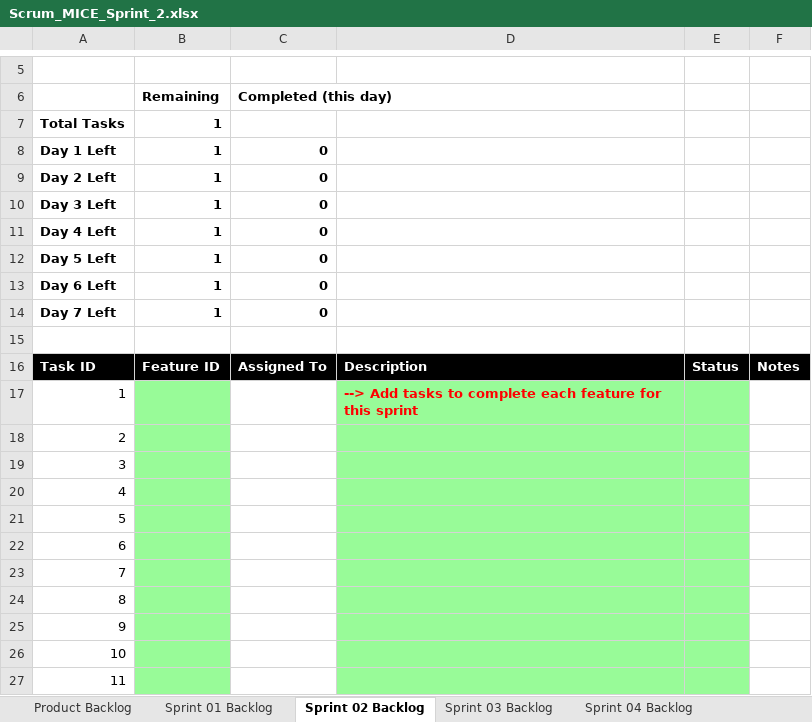
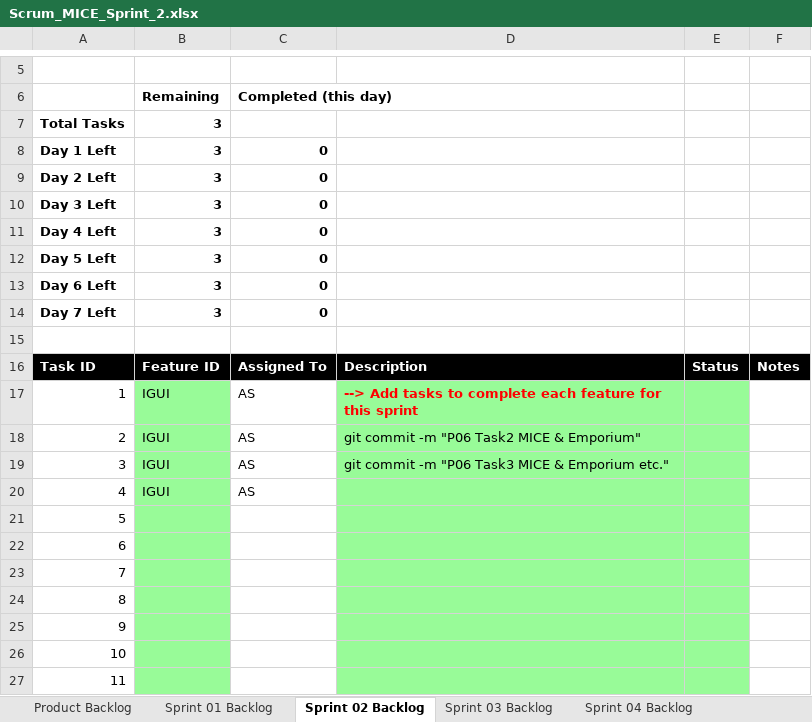
Before and after one commit to aks3632/cse1325, an Excel workbook: P06/doc/Scrum_MICE_Sprint_2.xlsx, sheet Sprint 02 Backlog, drawn as a sheet; only a part is shown, gaps mark what is left out; values as stored, in another font and other column widths than the file's, no borders; charts and pictures not drawn; the diff names each change by its address in the sheet, - before the commit and + after, or states it on an @@ line.

Commit message:
P06 Task3 MICE & Emporium etc.

```diff
--- a/P06/doc/Scrum_MICE_Sprint_2.xlsx (sheet Sprint 02 Backlog)
+++ b/P06/doc/Scrum_MICE_Sprint_2.xlsx (sheet Sprint 02 Backlog)
-B7:B14: 1
+B7:B14: 3
-B17:B20: (empty)
+B17:B20: IGUI
-C17:C20: (empty)
+C17:C20: AS
-D18: (empty)
+D18: git commit -m "P06 Task2 MICE & Emporium"
-D19: (empty)
+D19: git commit -m "P06 Task3 MICE & Emporium etc."
```
Also changed, not shown: charts or pictures, 5 other files.
